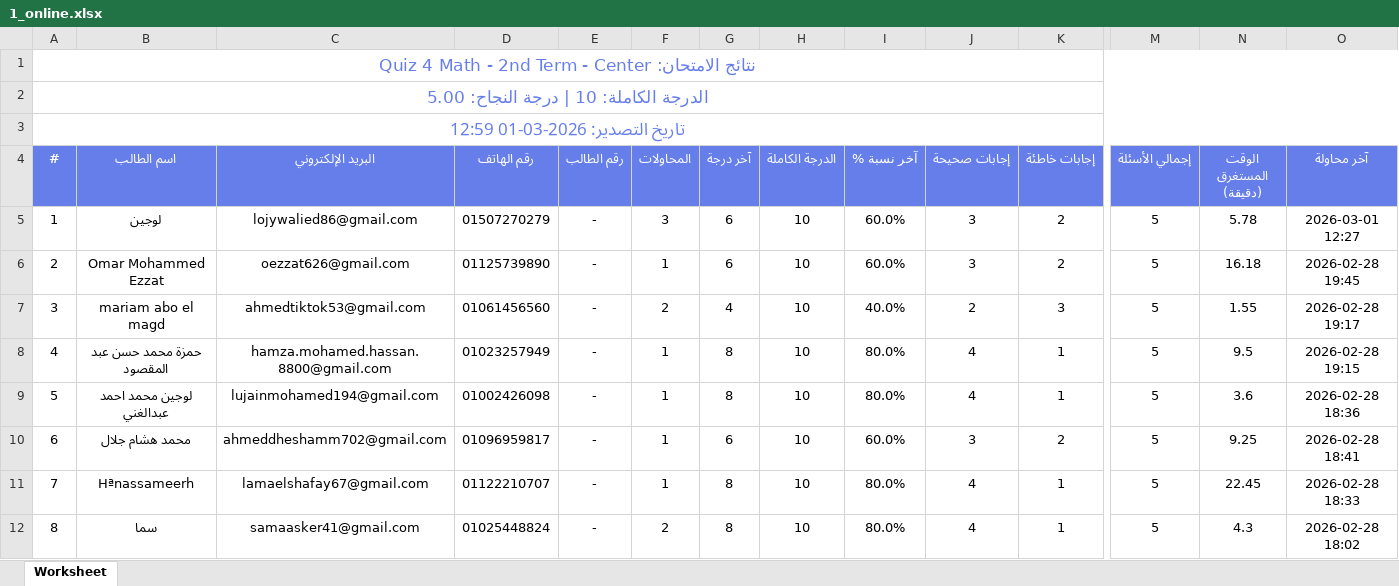
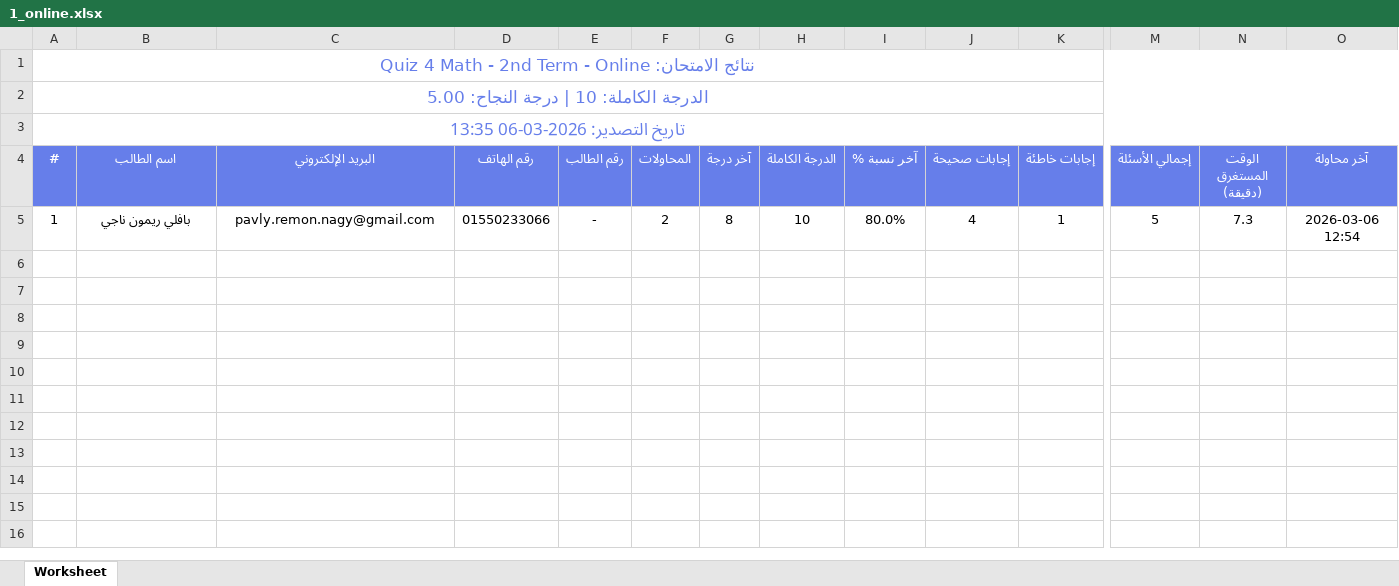
Before and after one commit to Harvovich/Marks-csv, an Excel workbook: 1_online.xlsx, sheet Worksheet, drawn as a sheet; only a part is shown, gaps mark what is left out; values as stored, in another font and other column widths than the file's, no borders; rows hold the shown columns only; the diff covers the shown part only; the diff names each change by its address in the sheet, - before the commit and + after, or states it on an @@ line.

```diff
--- a/1_online.xlsx (sheet Worksheet)
+++ b/1_online.xlsx (sheet Worksheet)
-A1 (#): …Term - Center
+A1 (#): …Term - Online
-A3 (#): تاريخ التصدير: 2026-03-01 12:59
+A3 (#): تاريخ التصدير: 2026-03-06 13:35
-B5 (اسم الطالب): لوجين
+B5 (اسم الطالب): بافلي ريمون ناجي
-C5 (البريد الإلكتروني): lojywalied86@gmail.com
+C5 (البريد الإلكتروني): pavly.remon.nagy@gmail.com
-D5 (رقم الهاتف): 01507270279
+D5 (رقم الهاتف): 01550233066
-F5 (المحاولات): 3
+F5 (المحاولات): 2
-G5 (آخر درجة): 6
+G5 (آخر درجة): 8
-I5 (آخر نسبة %): 60.0%
+I5 (آخر نسبة %): 80.0%
-J5 (إجابات صحيحة): 3
+J5 (إجابات صحيحة): 4
-K5 (إجابات خاطئة): 2
+K5 (إجابات خاطئة): 1
-N5 (الوقت المستغرق (دقيقة)): 5.78
+N5 (الوقت المستغرق (دقيقة)): 7.3
-O5 (آخر محاولة): 2026-03-01 12:27
+O5 (آخر محاولة): 2026-03-06 12:54
-row 6: 2 | Omar Mohammed Ezzat | oezzat626@gmail.com | 01125739890 | - | 1 | 6 | 10 | 60.0% | 3 | 2 | 5 | 16.18 | 2026-02-28 19:45
-row 7: 3 | mariam abo el magd | ahmedtiktok53@gmail.com | 01061456560 | - | 2 | 4 | 10 | 40.0% | 2 | 3 | 5 | 1.55 | 2026-02-28 19:17
-row 8: 4 | حمزة محمد حسن عبد المقصود | hamza.mohamed.hassan.8800@gmail.com | 01023257949 | - | 1 | 8 | 10 | 80.0% | 4 | 1 | 5 | 9.5 | 2026-02-28 19:15
-row 9: 5 | لوجين محمد احمد عبدالغني | lujainmohamed194@gmail.com | 01002426098 | - | 1 | 8 | 10 | 80.0% | 4 | 1 | 5 | 3.6 | 2026-02-28 18:36
-row 10: 6 | محمد هشام جلال | ahmeddheshamm702@gmail.com | 01096959817 | - | 1 | 6 | 10 | 60.0% | 3 | 2 | 5 | 9.25 | 2026-02-28 18:41
-row 11: 7 | Hªnassameerh | lamaelshafay67@gmail.com | 01122210707 | - | 1 | 8 | 10 | 80.0% | 4 | 1 | 5 | 22.45 | 2026-02-28 18:33
-row 12: 8 | سما | samaasker41@gmail.com | 01025448824 | - | 2 | 8 | 10 | 80.0% | 4 | 1 | 5 | 4.3 | 2026-02-28 18:02
```
Also changed, not shown: 19 removed rows elsewhere in this sheet, 1_center.xlsx.
